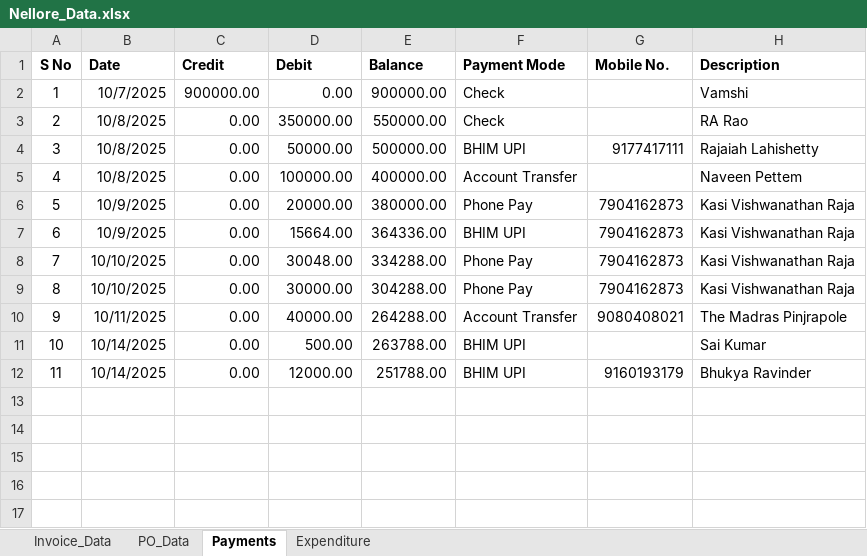
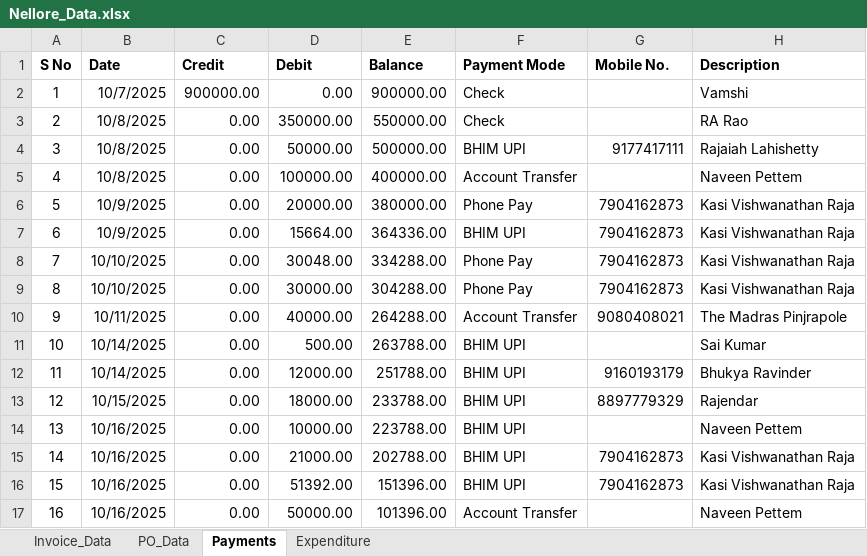
Before and after one commit to shakthigreensuppliesllp-dotcom/project, an Excel workbook: Nellore_Data.xlsx, sheet Payments, drawn as a sheet; values as stored, in another font and other column widths than the file's, no borders; the diff names each change by its address in the sheet, - before the commit and + after, or states it on an @@ line.

```diff
--- a/Nellore_Data.xlsx (sheet Payments)
+++ b/Nellore_Data.xlsx (sheet Payments)
+row 13: 12 | 10/15/2025 | 0.00 | 18000.00 | 233788.00 | BHIM UPI | 8897779329 | Rajendar
+row 14: 13 | 10/16/2025 | 0.00 | 10000.00 | 223788.00 | BHIM UPI |  | Naveen Pettem
+row 15: 14 | 10/16/2025 | 0.00 | 21000.00 | 202788.00 | BHIM UPI | 7904162873 | Kasi Vishwanathan Raja
+row 16: 15 | 10/16/2025 | 0.00 | 51392.00 | 151396.00 | BHIM UPI | 7904162873 | Kasi Vishwanathan Raja
+row 17: 16 | 10/16/2025 | 0.00 | 50000.00 | 101396.00 | Account Transfer |  | Naveen Pettem
```
Also changed, not shown: sheet Expenditure, sheet Invoice_Data, 7 other files.
